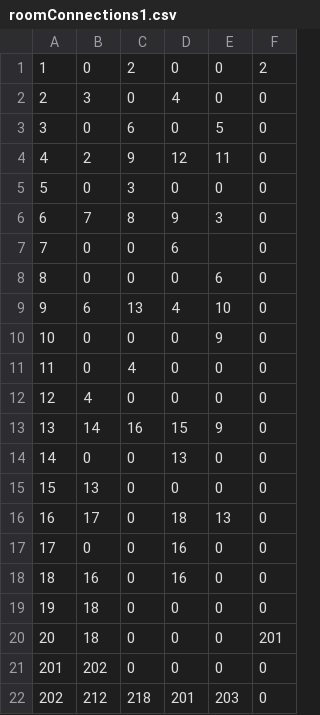
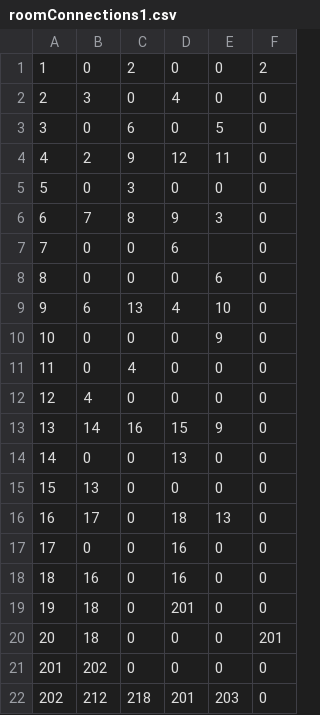
Before and after one commit to kjacoby3/CS320Sp22-bussiere-jacoby-nall, a CSV file: TBAG_Project/src/cs320/TBAG/database/res/roomConnections1.csv, drawn as a sheet.

Commit message:
Drop Pods South Temp to Level 2

```diff
--- a/TBAG_Project/src/cs320/TBAG/database/res/roomConnections1.csv
+++ b/TBAG_Project/src/cs320/TBAG/database/res/roomConnections1.csv
@@ -18,3 +18,3 @@
 18|16|0|16|0|0
-19|18|0|0|0|0
+19|18|0|201|0|0
 20|18|0|0|0|201
```
